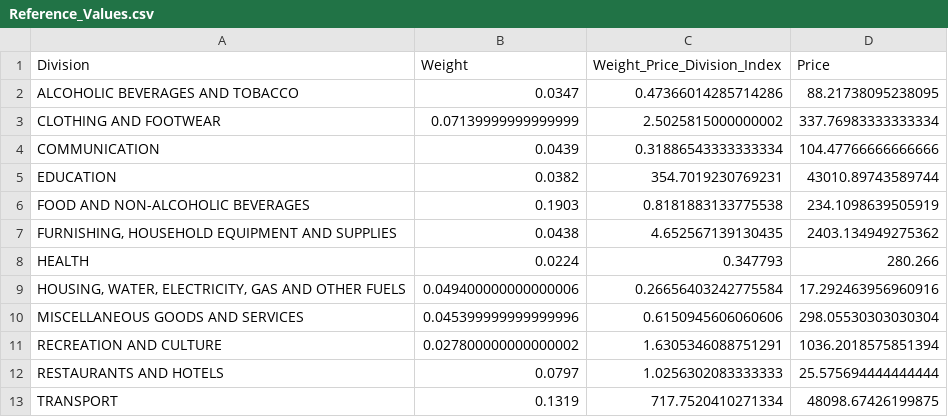
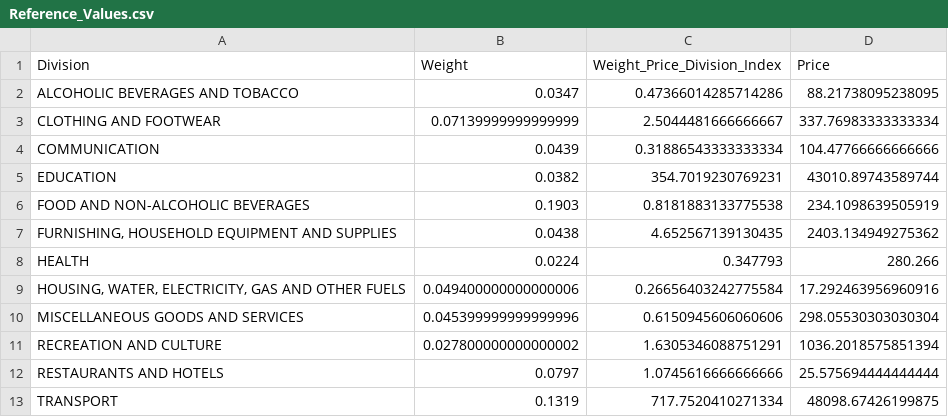
Before and after one commit to kvitalis/CyBPP, a CSV file: Datasets/Reference_Values.csv, drawn as a sheet.

Commit message:
Update Reference_Values.csv

```diff
--- a/Datasets/Reference_Values.csv
+++ b/Datasets/Reference_Values.csv
@@ -2,3 +2,3 @@ Division,Weight,Weight_Price_Division_Index,Price
 ALCOHOLIC BEVERAGES AND TOBACCO,0.0347,0.47366014285714286,88.21738095238095
-CLOTHING AND FOOTWEAR,0.07139999999999999,2.5025815000000002,337.76983333333334
+CLOTHING AND FOOTWEAR,0.07139999999999999,2.5044481666666667,337.76983333333334
 COMMUNICATION,0.0439,0.31886543333333334,104.47766666666666
@@ -11,3 +11,3 @@ MISCELLANEOUS GOODS AND SERVICES,0.045399999999999996,0.6150945606060606,298.055
 RECREATION AND CULTURE,0.027800000000000002,1.6305346088751291,1036.2018575851394
-RESTAURANTS AND HOTELS,0.0797,1.0256302083333333,25.575694444444444
+RESTAURANTS AND HOTELS,0.0797,1.0745616666666666,25.575694444444444
 TRANSPORT,0.1319,717.7520410271334,48098.67426199875
```
